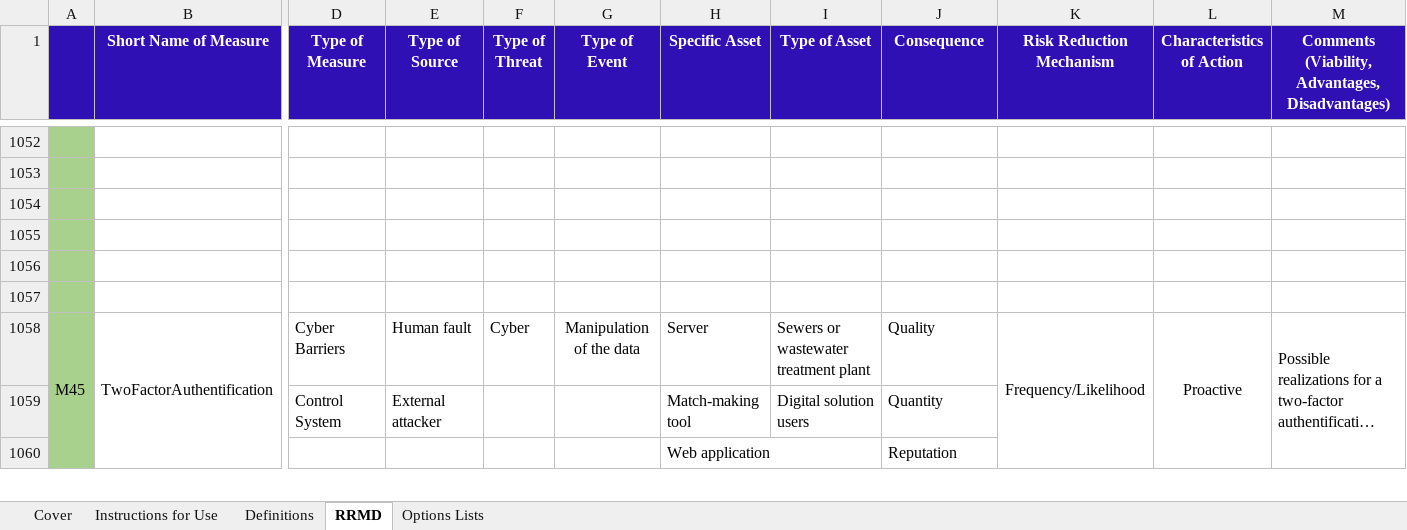
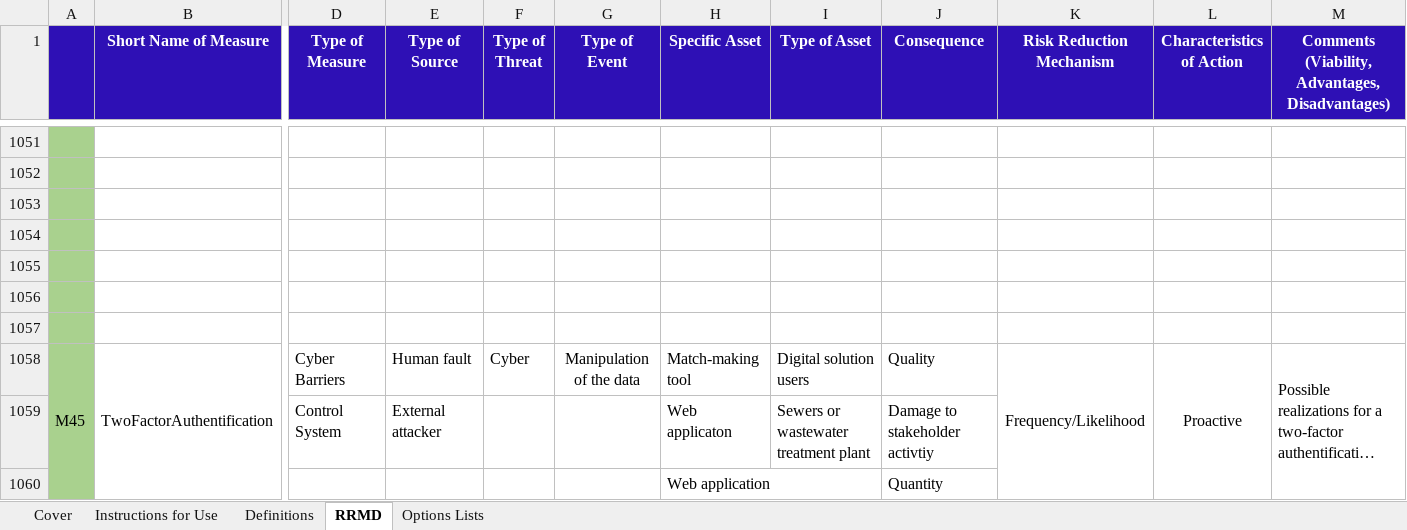
Before and after one commit to SINTEF-Infosec/dwc-risk-explorer, an Excel workbook: data/rrmd.xlsx, sheet RRMD, drawn as a sheet; only a part is shown, gaps mark what is left out; long unchanged cells end in …; values as stored, in another font and other column widths than the file's, no borders; removed rows and columns are numbered as before the commit, all else as after; rows hold the shown columns only; the diff covers the shown part only; the diff names each change by its address in the sheet, - before the commit and + after, or states it on an @@ line.

```diff
--- a/data/rrmd.xlsx (sheet RRMD)
+++ b/data/rrmd.xlsx (sheet RRMD)
+row 1057: (empty)
-H1058 (Specific Asset): Server
+H1058 (Specific Asset): Match-making tool
-I1058 (Type of Asset): Sewers or wastewater treatment plant
+I1058 (Type of Asset): Digital solution users
-row 1059:  |  | Control System | External attacker |  |  | Match-making tool | Digital solution users | Quantity
+row 1059:  |  | Control System | External attacker |  |  | Web applicaton | Sewers or wastewater treatment plant | Damage to stakeholder activtiy
-J1060 (Consequence): Reputation
+J1060 (Consequence): Quantity
```
Also changed, not shown: other rows of this sheet, data/ridb.xlsx, public/resources/ridb.xlsx, 3 other files.
